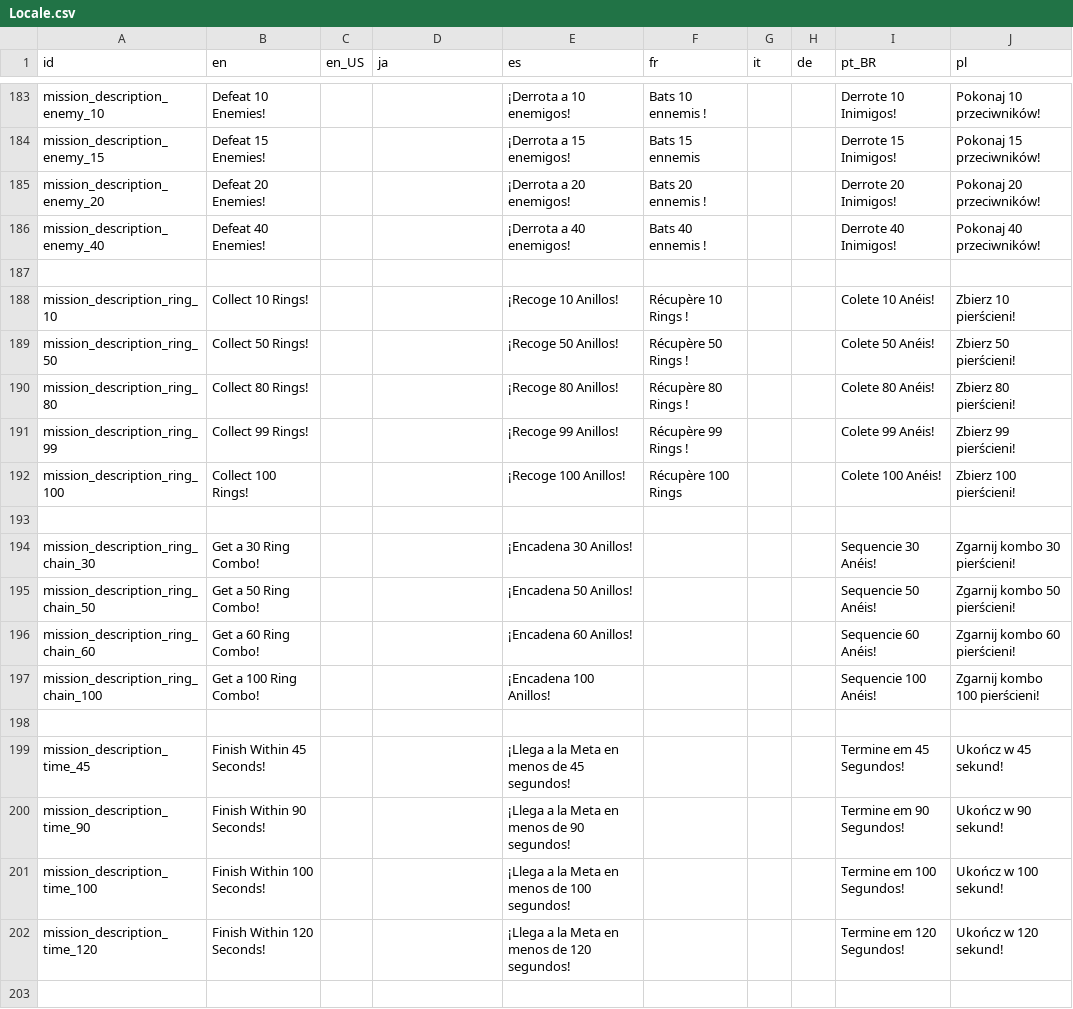
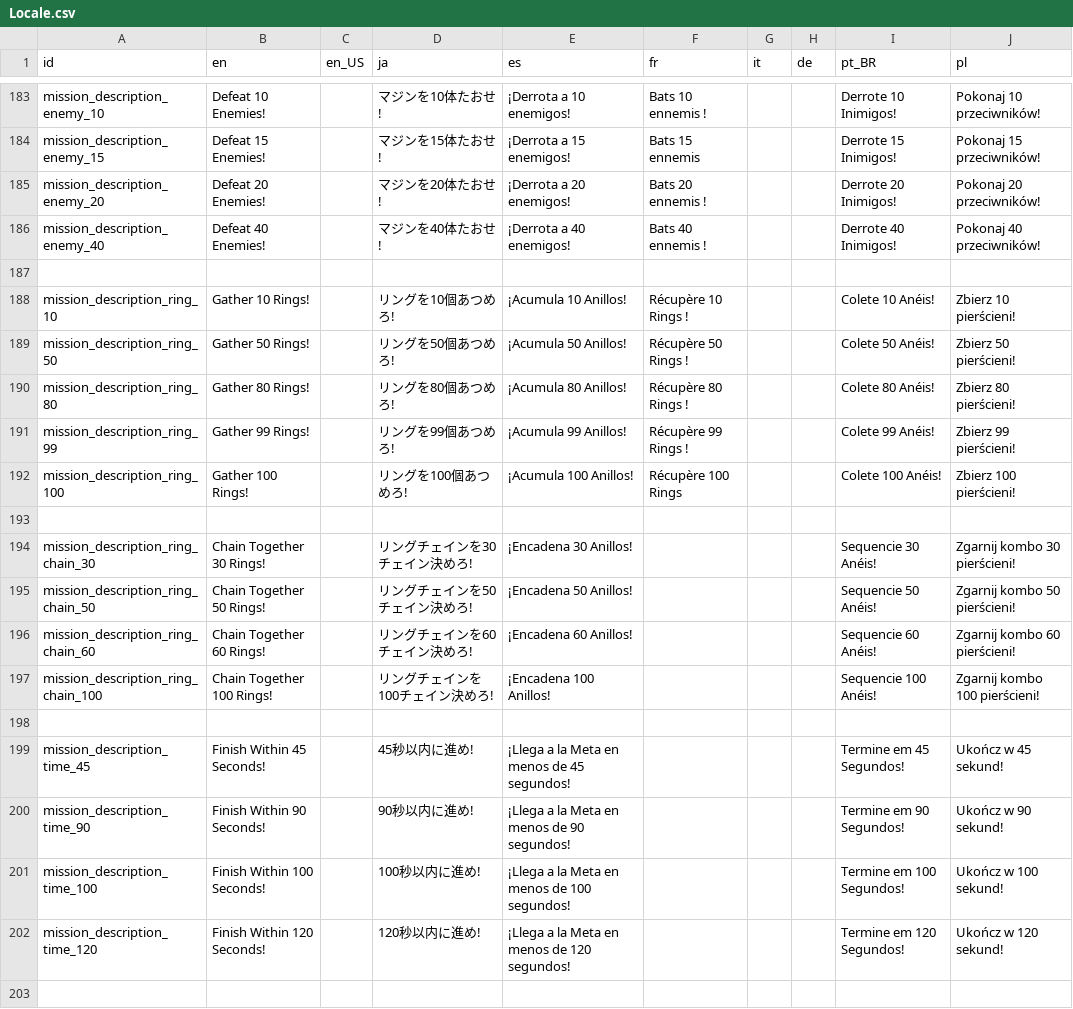
Before and after one commit to Kuma-Boo/project-reignition, a CSV file: Project/locale/Locale.csv, drawn as a sheet; only a part is shown, gaps mark what is left out; the diff covers the shown part only; the diff names each change by its address in the sheet, - before the commit and + after, or states it on an @@ line.

```diff
--- a/Project/locale/Locale.csv
+++ b/Project/locale/Locale.csv
-D183 (ja): (empty)
+D183 (ja): マジンを10体たおせ!
-D184 (ja): (empty)
+D184 (ja): マジンを15体たおせ!
-D185 (ja): (empty)
+D185 (ja): マジンを20体たおせ!
-D186 (ja): (empty)
+D186 (ja): マジンを40体たおせ!
-B188 (en): Collect 10 Rings!
+B188 (en): Gather 10 Rings!
-D188 (ja): (empty)
+D188 (ja): リングを10個あつめろ!
-E188 (es): ¡Recoge 10 Anillos!
+E188 (es): ¡Acumula 10 Anillos!
-B189 (en): Collect 50 Rings!
+B189 (en): Gather 50 Rings!
-D189 (ja): (empty)
+D189 (ja): リングを50個あつめろ!
-E189 (es): ¡Recoge 50 Anillos!
+E189 (es): ¡Acumula 50 Anillos!
-B190 (en): Collect 80 Rings!
+B190 (en): Gather 80 Rings!
-D190 (ja): (empty)
+D190 (ja): リングを80個あつめろ!
-E190 (es): ¡Recoge 80 Anillos!
+E190 (es): ¡Acumula 80 Anillos!
-B191 (en): Collect 99 Rings!
+B191 (en): Gather 99 Rings!
-D191 (ja): (empty)
+D191 (ja): リングを99個あつめろ!
-E191 (es): ¡Recoge 99 Anillos!
+E191 (es): ¡Acumula 99 Anillos!
-B192 (en): Collect 100 Rings!
+B192 (en): Gather 100 Rings!
-D192 (ja): (empty)
+D192 (ja): リングを100個あつめろ!
-E192 (es): ¡Recoge 100 Anillos!
+E192 (es): ¡Acumula 100 Anillos!
-B194 (en): Get a 30 Ring Combo!
+B194 (en): Chain Together 30 Rings!
-D194 (ja): (empty)
+D194 (ja): リングチェインを30チェイン決めろ!
-B195 (en): Get a 50 Ring Combo!
+B195 (en): Chain Together 50 Rings!
-D195 (ja): (empty)
+D195 (ja): リングチェインを50チェイン決めろ!
-B196 (en): Get a 60 Ring Combo!
+B196 (en): Chain Together 60 Rings!
-D196 (ja): (empty)
+D196 (ja): リングチェインを60チェイン決めろ!
-B197 (en): Get a 100 Ring Combo!
+B197 (en): Chain Together 100 Rings!
-D197 (ja): (empty)
+D197 (ja): リングチェインを100チェイン決めろ!
-D199 (ja): (empty)
+D199 (ja): 45秒以内に進め!
-D200 (ja): (empty)
+D200 (ja): 90秒以内に進め!
-D201 (ja): (empty)
+D201 (ja): 100秒以内に進め!
-D202 (ja): (empty)
+D202 (ja): 120秒以内に進め!
```
Also changed, not shown: 2 added rows, 7 removed rows and 106 edited cells elsewhere in this file, 10 other files.
